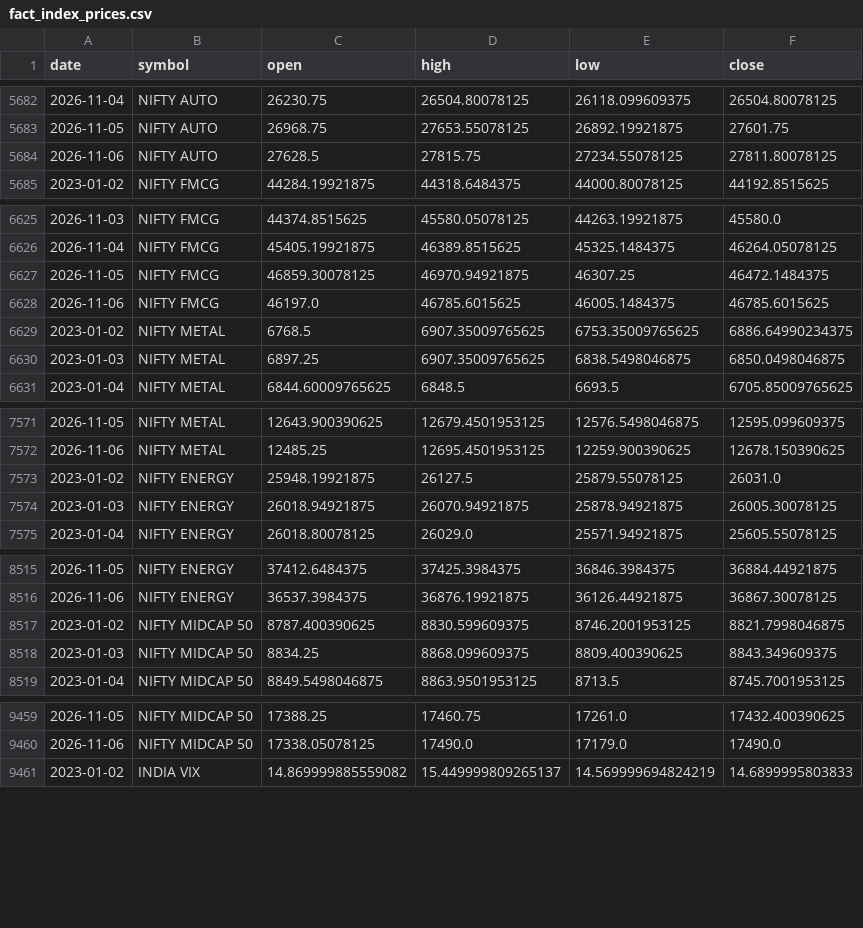
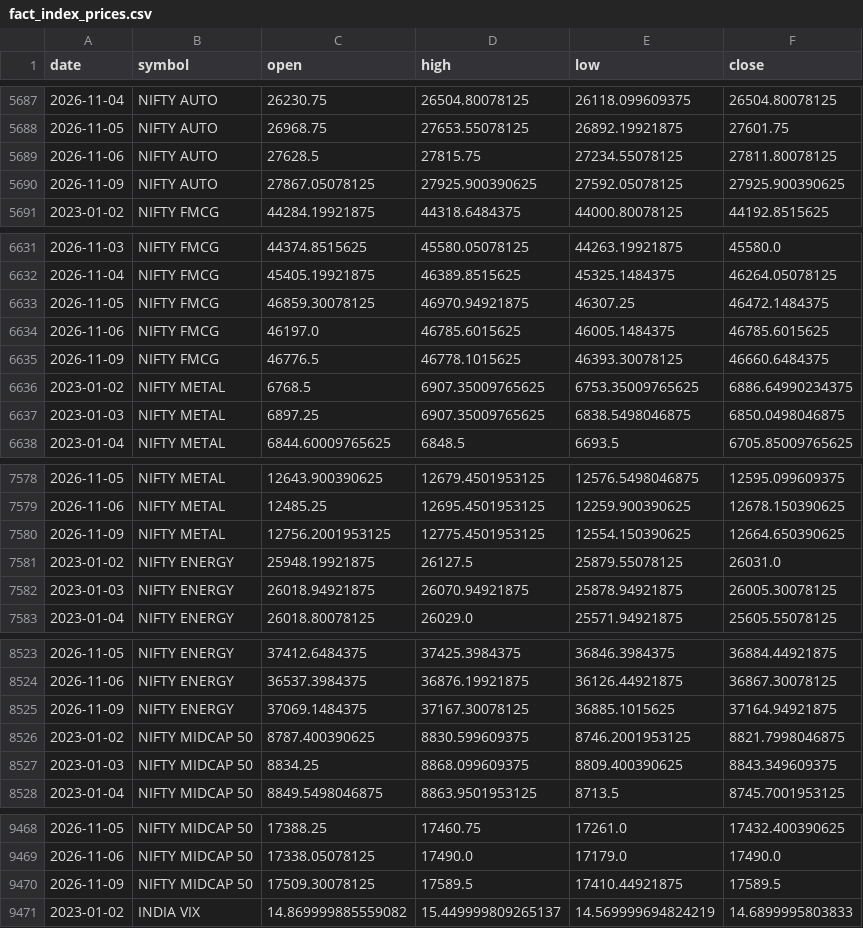
Before and after one commit to rahulsuryvanshi810/bullscope, a CSV file: data/processed/fact_index_prices.csv, drawn as a sheet; only a part is shown, gaps mark what is left out; the diff covers the shown part only; the diff names each change by its address in the sheet, - before the commit and + after, or states it on an @@ line.

```diff
--- a/data/processed/fact_index_prices.csv
+++ b/data/processed/fact_index_prices.csv
+row 5690: 2026-11-09 | NIFTY AUTO | 27867.05078125 | 27925.900390625 | 27592.05078125 | 27925.900390625
+row 6635: 2026-11-09 | NIFTY FMCG | 46776.5 | 46778.1015625 | 46393.30078125 | 46660.6484375
+row 7580: 2026-11-09 | NIFTY METAL | 12756.2001953125 | 12775.4501953125 | 12554.150390625 | 12664.650390625
+row 8525: 2026-11-09 | NIFTY ENERGY | 37069.1484375 | 37167.30078125 | 36885.1015625 | 37164.94921875
+row 9470: 2026-11-09 | NIFTY MIDCAP 50 | 17509.30078125 | 17589.5 | 17410.44921875 | 17589.5
```
Also changed, not shown: 6 added rows elsewhere in this file, data/processed/dim_fund.csv, data/processed/dim_stock.csv, 12 other files.
